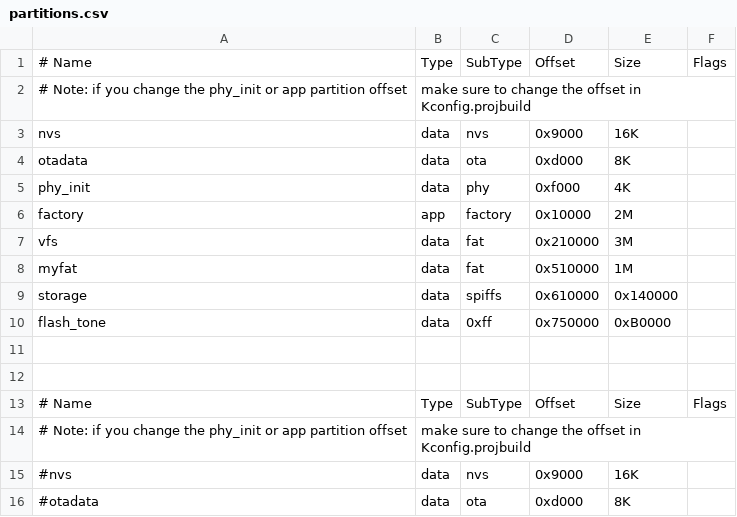
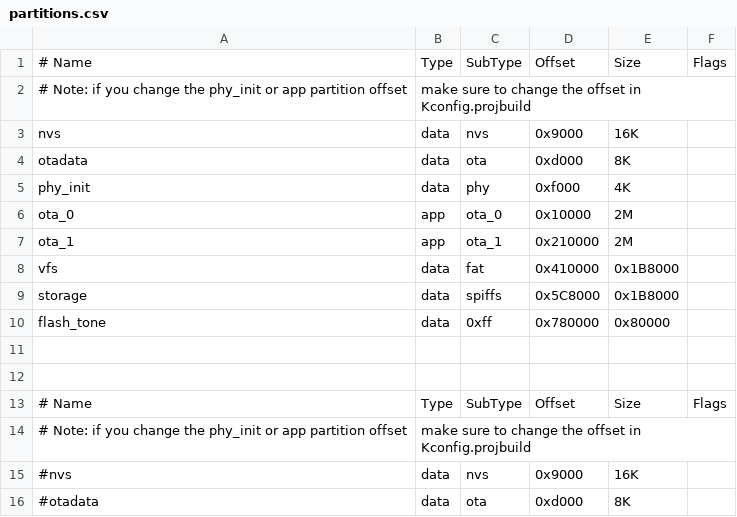
Before and after one commit to Mobsya/thymio3-firmware-esp32, a CSV file: partitions.csv, drawn as a sheet; only a part is shown.

Commit message:
Changed partition for OTA
Update micropython submodule

```diff
--- a/partitions.csv
+++ b/partitions.csv
@@ -5,7 +5,7 @@ otadata,  data, ota,       0xd000,  8K,
 phy_init, data, phy,       0xf000,  4K,
-factory,  app,  factory,  0x10000,  2M,
-vfs,      data,  fat,   0x210000,  3M,
-myfat,      data,  fat,   0x510000,  1M,
-storage,  data, spiffs, 0x610000,  0x140000,
-flash_tone,data, 0xff, 0x750000,  0xB0000,
+ota_0,    app,  ota_0,    0x10000,  2M,
+ota_1,    app,  ota_1,   0x210000,  2M,
+vfs,      data,  fat,    0x410000,  0x1B8000,
+storage,  data, spiffs,  0x5C8000,  0x1B8000,
+flash_tone,data, 0xff,   0x780000,  0x80000,
 
```
